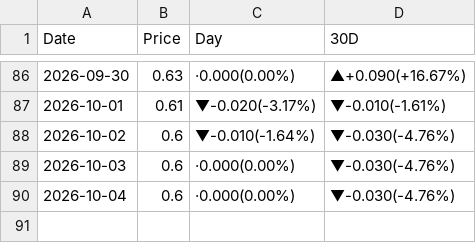
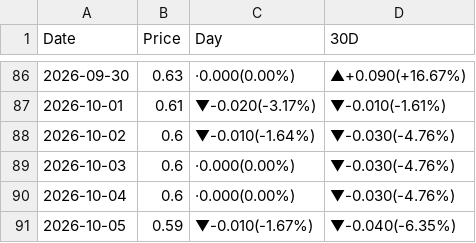
Before and after one commit to peter-c9/my_DRAM_priceBot, a CSV file: 報價資料夾/5090.csv, drawn as a sheet; only a part is shown, gaps mark what is left out; the diff names each change by its address in the sheet, - before the commit and + after, or states it on an @@ line.

```diff
--- a/報價資料夾/5090.csv
+++ b/報價資料夾/5090.csv
+row 91: 2026-10-05 | 0.59 | ▼-0.010(-1.67%) | ▼-0.040(-6.35%)
```
Also changed, not shown: 報價資料夾/A100.csv, 報價資料夾/B200.csv, 15 other files.
